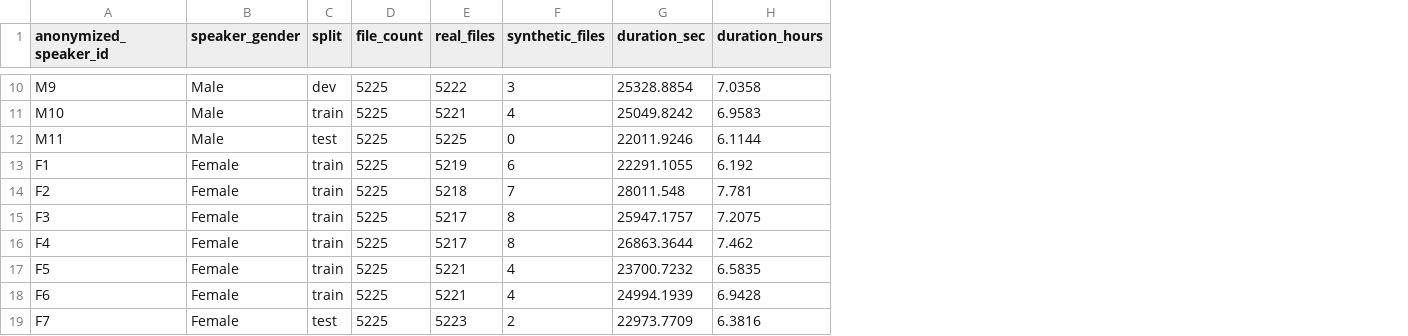
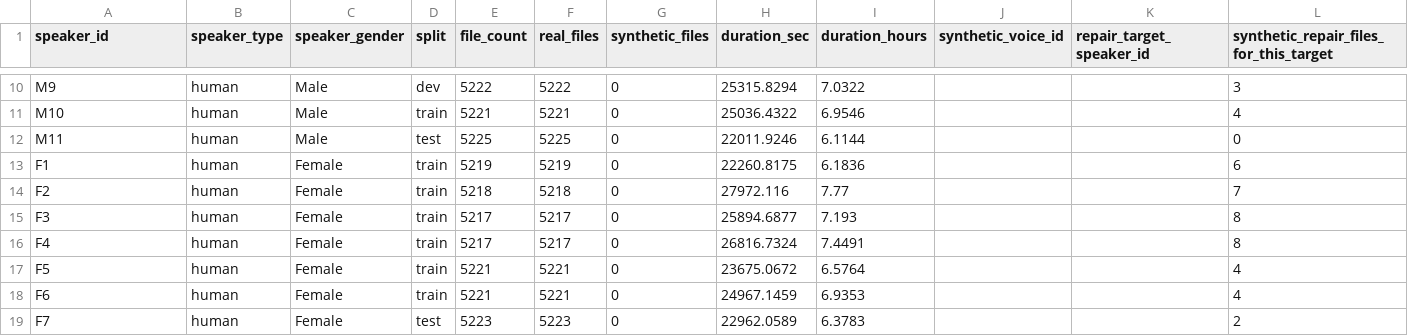
Before and after one commit to RatnaAtika/Indonesian-ASR-11-Class-Dataset, a CSV file: Report_paper_9model/hf_anonymization/speaker_id_public_inventory.csv, drawn as a sheet; only a part is shown, gaps mark what is left out; addresses are those after the commit; the diff covers the shown part only; the diff names each change by its address in the sheet, - before the commit and + after, or states it on an @@ line.

Commit message:
docs(paper): distinguish synthetic speaker IDs for HF

```diff
--- a/Report_paper_9model/hf_anonymization/speaker_id_public_inventory.csv
+++ b/Report_paper_9model/hf_anonymization/speaker_id_public_inventory.csv
+column B (speaker_type), rows 10-19: all human
+column J (synthetic_voice_id), empty
+column K (repair_target_speaker_id), empty
+column L, row 1: synthetic_repair_files_for_this_target; rows 10-19: 3 | 4 | 0 | 6 | 7 | 8 | 8 | 4 | 4 | 2
-A1: anonymized_speaker_id
+A1: speaker_id
-E10 (file_count): 5225
+E10 (file_count): 5222
-G10 (synthetic_files): 3
+G10 (synthetic_files): 0
-H10 (duration_sec): 25328.8854
+H10 (duration_sec): 25315.8294
-I10 (duration_hours): 7.0358
+I10 (duration_hours): 7.0322
-E11 (file_count): 5225
+E11 (file_count): 5221
-G11 (synthetic_files): 4
+G11 (synthetic_files): 0
-H11 (duration_sec): 25049.8242
+H11 (duration_sec): 25036.4322
-I11 (duration_hours): 6.9583
+I11 (duration_hours): 6.9546
-E13 (file_count): 5225
+E13 (file_count): 5219
-G13 (synthetic_files): 6
+G13 (synthetic_files): 0
-H13 (duration_sec): 22291.1055
+H13 (duration_sec): 22260.8175
-I13 (duration_hours): 6.192
+I13 (duration_hours): 6.1836
-E14 (file_count): 5225
+E14 (file_count): 5218
-G14 (synthetic_files): 7
+G14 (synthetic_files): 0
-H14 (duration_sec): 28011.548
+H14 (duration_sec): 27972.116
-I14 (duration_hours): 7.781
+I14 (duration_hours): 7.77
-E15:E16 (file_count): 5225
+E15:E16 (file_count): 5217
-G15:G16 (synthetic_files): 8
+G15:G16 (synthetic_files): 0
-H15 (duration_sec): 25947.1757
+H15 (duration_sec): 25894.6877
-I15 (duration_hours): 7.2075
+I15 (duration_hours): 7.193
-H16 (duration_sec): 26863.3644
+H16 (duration_sec): 26816.7324
-I16 (duration_hours): 7.462
+I16 (duration_hours): 7.4491
-E17:E18 (file_count): 5225
+E17:E18 (file_count): 5221
-G17:G18 (synthetic_files): 4
+G17:G18 (synthetic_files): 0
-H17 (duration_sec): 23700.7232
+H17 (duration_sec): 23675.0672
-I17 (duration_hours): 6.5835
+I17 (duration_hours): 6.5764
-H18 (duration_sec): 24994.1939
+H18 (duration_sec): 24967.1459
-I18 (duration_hours): 6.9428
+I18 (duration_hours): 6.9353
-E19 (file_count): 5225
+E19 (file_count): 5223
-G19 (synthetic_files): 2
+G19 (synthetic_files): 0
-H19 (duration_sec): 22973.7709
+H19 (duration_sec): 22962.0589
-I19 (duration_hours): 6.3816
+I19 (duration_hours): 6.3783
```
Also changed, not shown: 2 added rows and 36 edited cells elsewhere in this file, 7 other files.
